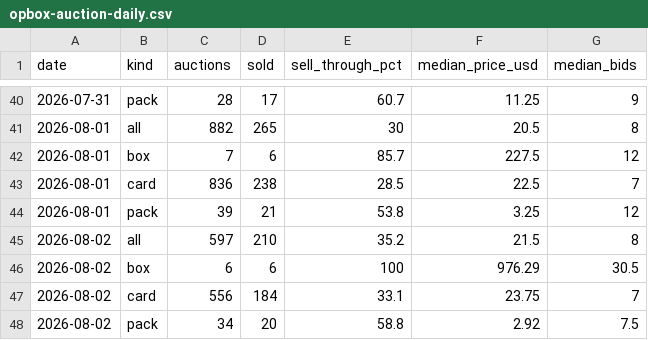
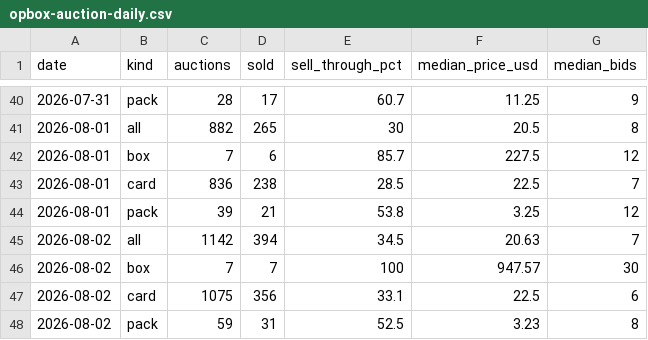
Before and after one commit to gsa-svg/k-tcg-quant, a CSV file: opbox-auction-daily.csv, drawn as a sheet; only a part is shown, gaps mark what is left out.

```diff
--- a/opbox-auction-daily.csv
+++ b/opbox-auction-daily.csv
@@ -44,5 +44,5 @@ date,kind,auctions,sold,sell_through_pct,median_price_usd,median_bids
 2026-08-01,pack,39,21,53.8,3.25,12
-2026-08-02,all,597,210,35.2,21.5,8
-2026-08-02,box,6,6,100,976.29,30.5
-2026-08-02,card,556,184,33.1,23.75,7
-2026-08-02,pack,34,20,58.8,2.92,7.5
+2026-08-02,all,1142,394,34.5,20.63,7
+2026-08-02,box,7,7,100,947.57,30
+2026-08-02,card,1075,356,33.1,22.5,6
+2026-08-02,pack,59,31,52.5,3.23,8
```
Also changed, not shown: opbox-grading-population.csv, 58 other files.
